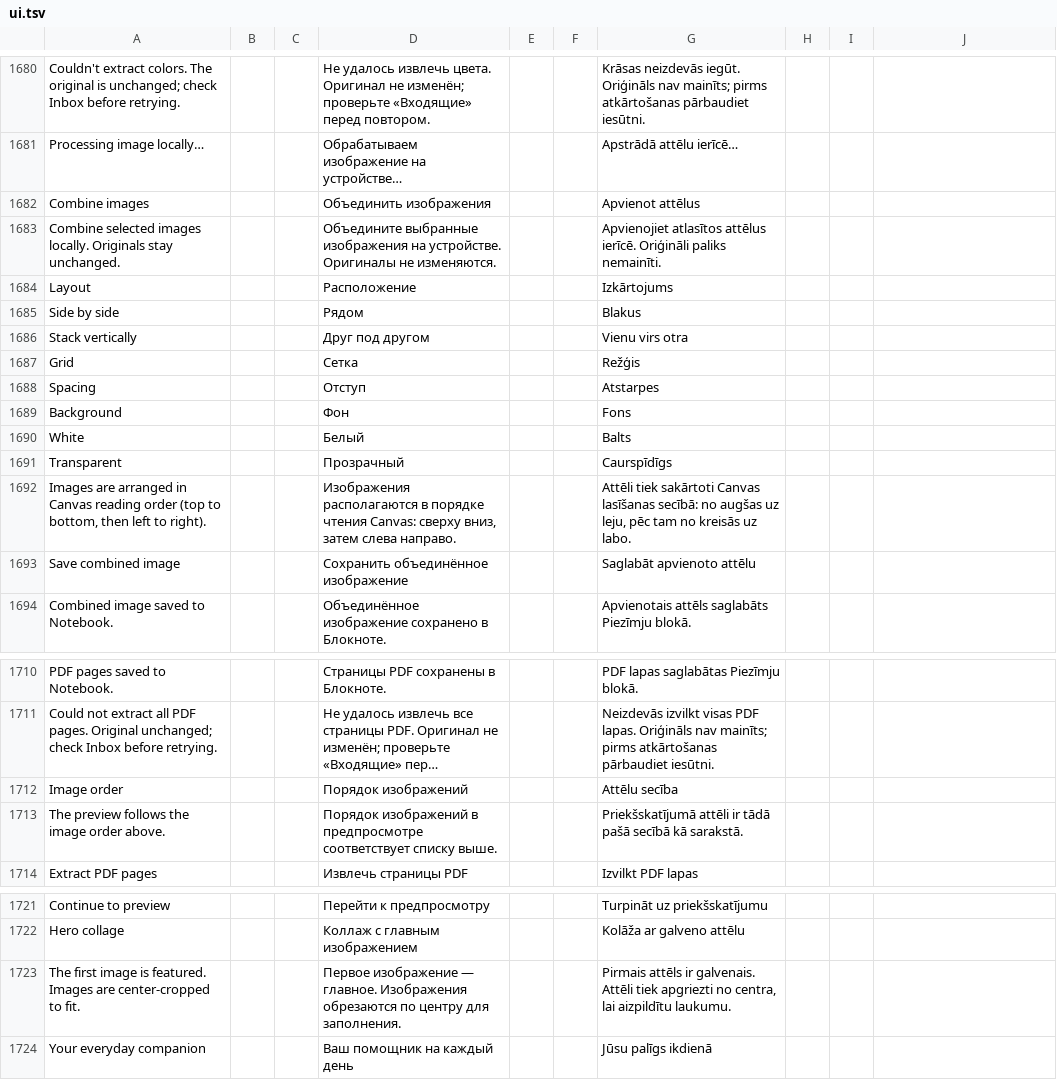
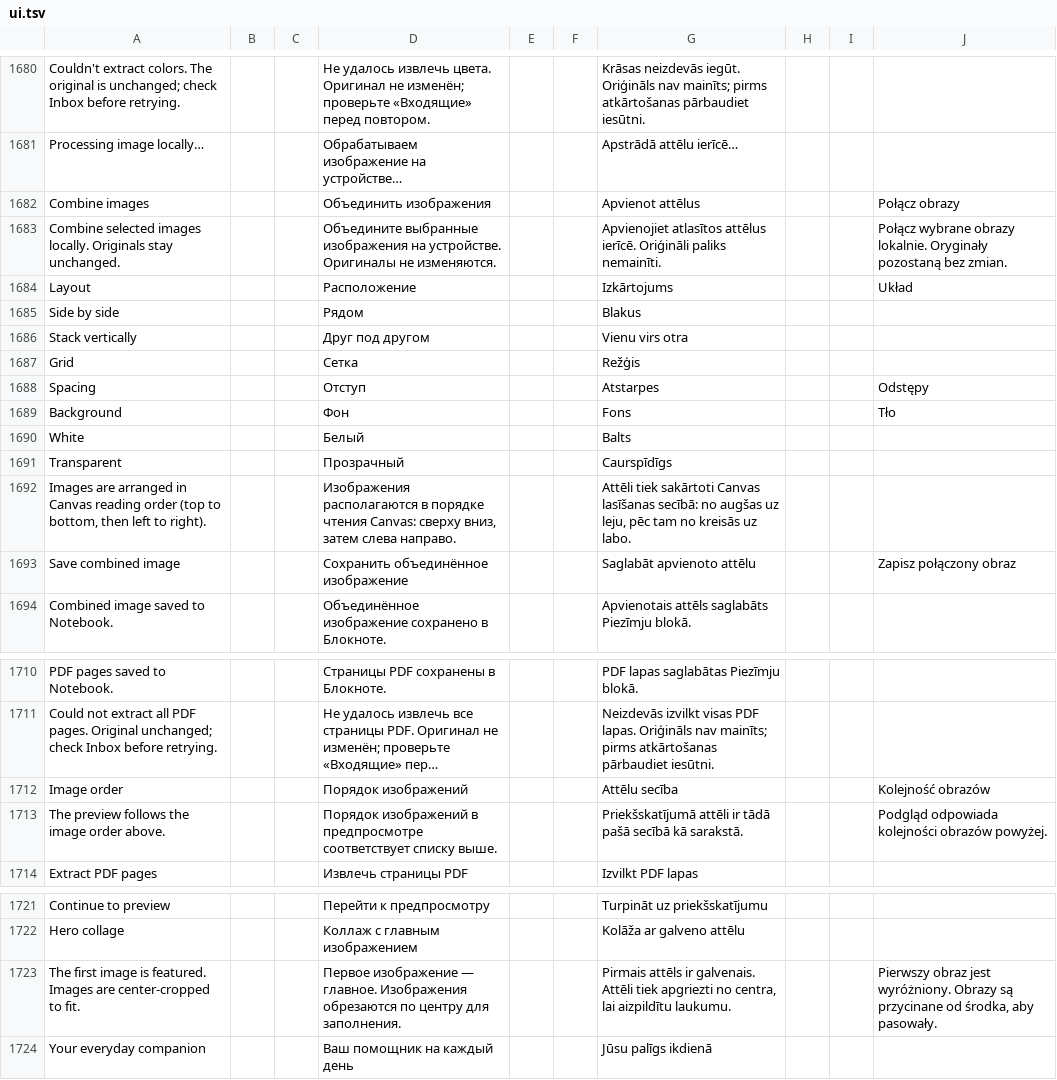
Before and after one commit to slafftrosheen/Halo, a TSV file: app/src/main/localization/ui.tsv, drawn as a sheet; only a part is shown, gaps mark what is left out; long unchanged cells end in …; the diff names each change by its address in the sheet, - before the commit and + after, or states it on an @@ line.

```diff
--- a/app/src/main/localization/ui.tsv
+++ b/app/src/main/localization/ui.tsv
-J1682: (empty)
+J1682: Połącz obrazy
-J1683: (empty)
+J1683: Połącz wybrane obrazy lokalnie. Oryginały pozostaną bez zmian.
-J1684: (empty)
+J1684: Układ
-J1688: (empty)
+J1688: Odstępy
-J1689: (empty)
+J1689: Tło
-J1693: (empty)
+J1693: Zapisz połączony obraz
-J1712: (empty)
+J1712: Kolejność obrazów
-J1713: (empty)
+J1713: Podgląd odpowiada kolejności obrazów powyżej.
-J1723: (empty)
+J1723: Pierwszy obraz jest wyróżniony. Obrazy są przycinane od środka, aby pasowały.
```
Also changed, not shown: 1 other file.
